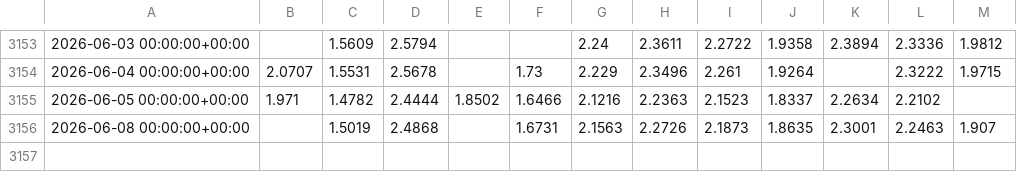
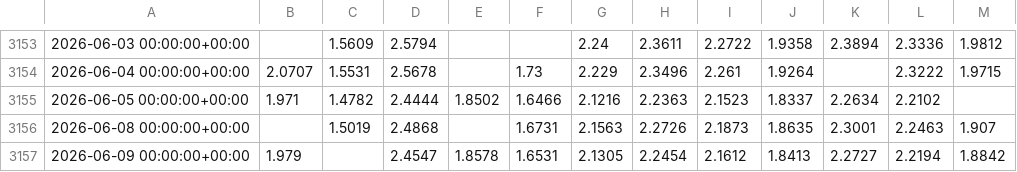
Before and after one commit to xu75/quant-strategy, a CSV file: data/market/n100_etf_nav.csv, drawn as a sheet; only a part is shown, gaps mark what is left out; the diff names each change by its address in the sheet, - before the commit and + after, or states it on an @@ line.

Commit message:
chore(data): update market data 2026-06-10 12:05 UTC

```diff
--- a/data/market/n100_etf_nav.csv
+++ b/data/market/n100_etf_nav.csv
+row 3157: 2026-06-09 00:00:00+00:00 | 1.979 |  | 2.4547 | 1.8578 | 1.6531 | 2.1305 | 2.2454 | 2.1612 | 1.8413 | 2.2727 | 2.2194 | 1.8842
```
Also changed, not shown: data/market/513100_1d.csv, 1 other file.
